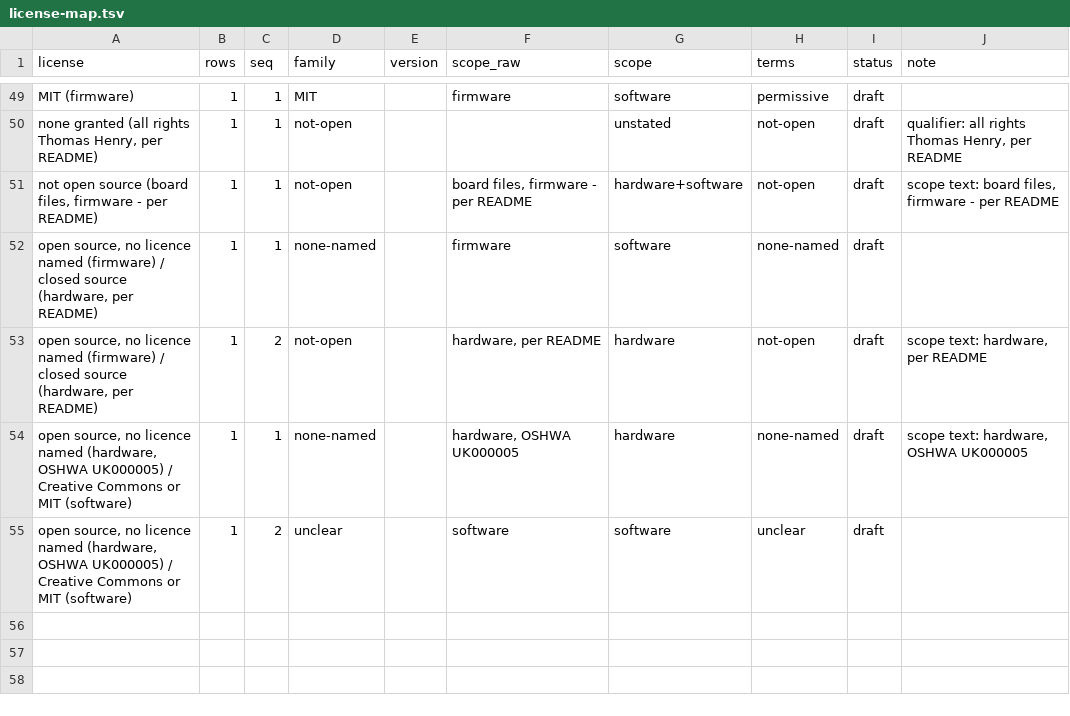
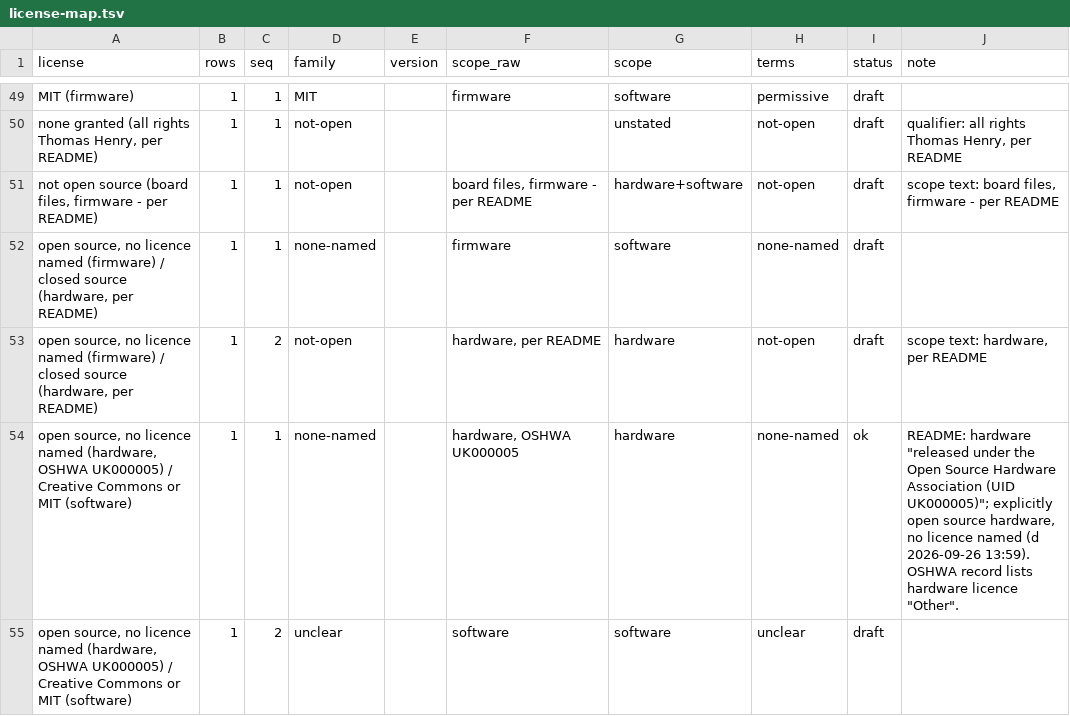
Before and after one commit to daaaaaaaaaniel/my-awesome-eurorack, a TSV file: data/license-map.tsv, drawn as a sheet; only a part is shown, gaps mark what is left out.

```diff
--- a/data/license-map.tsv
+++ b/data/license-map.tsv
@@ -53,3 +53,3 @@ open source, no licence named (firmware) / closed source (hardware, per README)
 open source, no licence named (firmware) / closed source (hardware, per README)	1	2	not-open		hardware, per README	hardware	not-open	draft	scope text: hardware, per README
-open source, no licence named (hardware, OSHWA UK000005) / Creative Commons or MIT (software)	1	1	none-named		hardware, OSHWA UK000005	hardware	none-named	draft	scope text: hardware, OSHWA UK000005
+open source, no licence named (hardware, OSHWA UK000005) / Creative Commons or MIT (software)	1	1	none-named		hardware, OSHWA UK000005	hardware	none-named	ok	"README: hardware ""released under the Open Source Hardware Association (UID UK000005)""; explicitly open source hardware, no licence named (d 2026-09-26 13:59). OSHWA record lists hardware licence ""Other""."
 open source, no licence named (hardware, OSHWA UK000005) / Creative Commons or MIT (software)	1	2	unclear		software	software	unclear	draft	
```
Also changed, not shown: 3 other files.
